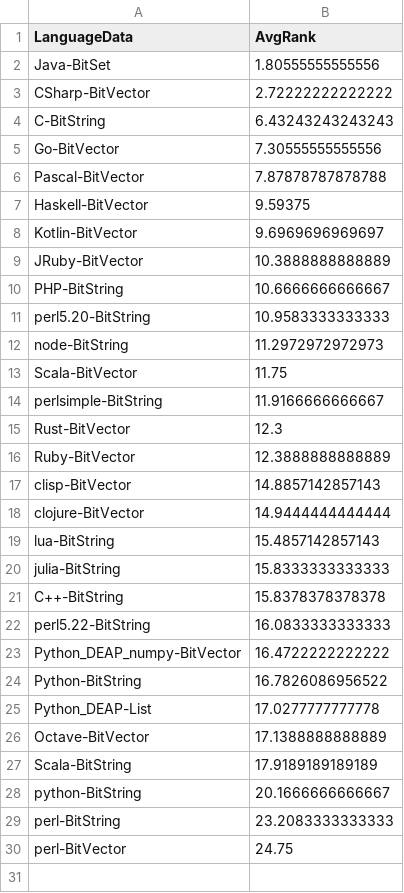
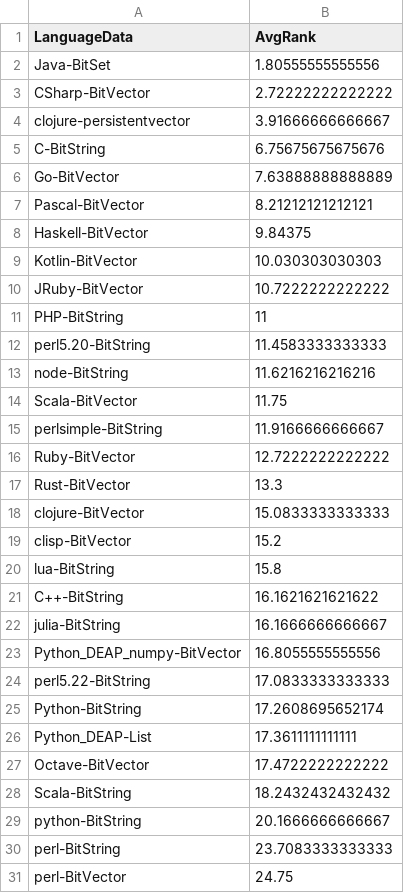
Before and after one commit to geneura-papers/2016-ea-languages-PPSN, a CSV file: data/ranks.csv, drawn as a sheet.

```diff
--- a/data/ranks.csv
+++ b/data/ranks.csv
@@ -3,28 +3,29 @@ Java-BitSet,1.80555555555556
 CSharp-BitVector,2.72222222222222
-C-BitString,6.43243243243243
-Go-BitVector,7.30555555555556
-Pascal-BitVector,7.87878787878788
-Haskell-BitVector,9.59375
-Kotlin-BitVector,9.6969696969697
-JRuby-BitVector,10.3888888888889
-PHP-BitString,10.6666666666667
-perl5.20-BitString,10.9583333333333
-node-BitString,11.2972972972973
+clojure-persistentvector,3.91666666666667
+C-BitString,6.75675675675676
+Go-BitVector,7.63888888888889
+Pascal-BitVector,8.21212121212121
+Haskell-BitVector,9.84375
+Kotlin-BitVector,10.030303030303
+JRuby-BitVector,10.7222222222222
+PHP-BitString,11
+perl5.20-BitString,11.4583333333333
+node-BitString,11.6216216216216
 Scala-BitVector,11.75
 perlsimple-BitString,11.9166666666667
-Rust-BitVector,12.3
-Ruby-BitVector,12.3888888888889
-clisp-BitVector,14.8857142857143
-clojure-BitVector,14.9444444444444
-lua-BitString,15.4857142857143
-julia-BitString,15.8333333333333
-C++-BitString,15.8378378378378
-perl5.22-BitString,16.0833333333333
-Python_DEAP_numpy-BitVector,16.4722222222222
-Python-BitString,16.7826086956522
-Python_DEAP-List,17.0277777777778
-Octave-BitVector,17.1388888888889
-Scala-BitString,17.9189189189189
+Ruby-BitVector,12.7222222222222
+Rust-BitVector,13.3
+clojure-BitVector,15.0833333333333
+clisp-BitVector,15.2
+lua-BitString,15.8
+C++-BitString,16.1621621621622
+julia-BitString,16.1666666666667
+Python_DEAP_numpy-BitVector,16.8055555555556
+perl5.22-BitString,17.0833333333333
+Python-BitString,17.2608695652174
+Python_DEAP-List,17.3611111111111
+Octave-BitVector,17.4722222222222
+Scala-BitString,18.2432432432432
 python-BitString,20.1666666666667
-perl-BitString,23.2083333333333
+perl-BitString,23.7083333333333
 perl-BitVector,24.75
```
Also changed, not shown: data/ratios.csv.
